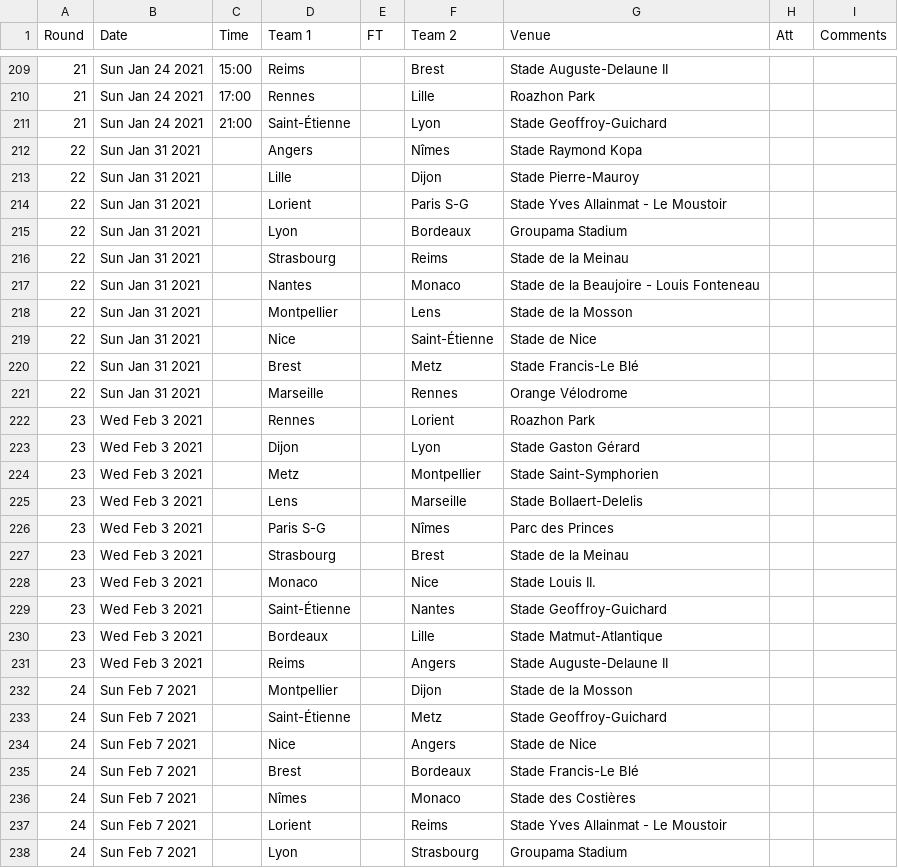
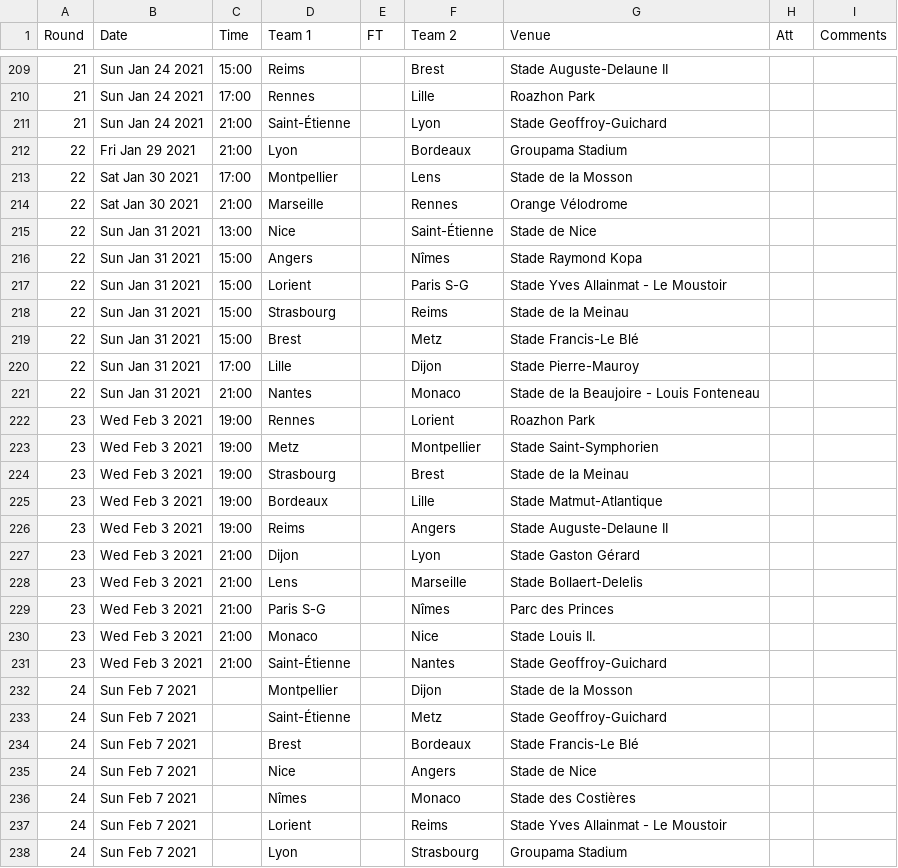
Before and after one commit to yorobot/worldfootball, a CSV file: three/2020-21/fr.1.csv, drawn as a sheet; only a part is shown, gaps mark what is left out; the diff covers the shown part only.

```diff
--- a/three/2020-21/fr.1.csv
+++ b/three/2020-21/fr.1.csv
@@ -211,26 +211,26 @@ Round,Date,Time,Team 1,FT,Team 2,Venue,Att,Comments
 21,Sun Jan 24 2021,21:00,Saint-Étienne,,Lyon,Stade Geoffroy-Guichard,,
-22,Sun Jan 31 2021,,Angers,,Nîmes,Stade Raymond Kopa,,
-22,Sun Jan 31 2021,,Lille,,Dijon,Stade Pierre-Mauroy,,
-22,Sun Jan 31 2021,,Lorient,,Paris S-G,Stade Yves Allainmat - Le Moustoir,,
-22,Sun Jan 31 2021,,Lyon,,Bordeaux,Groupama Stadium,,
-22,Sun Jan 31 2021,,Strasbourg,,Reims,Stade de la Meinau,,
-22,Sun Jan 31 2021,,Nantes,,Monaco,Stade de la Beaujoire - Louis Fonteneau,,
-22,Sun Jan 31 2021,,Montpellier,,Lens,Stade de la Mosson,,
-22,Sun Jan 31 2021,,Nice,,Saint-Étienne,Stade de Nice,,
-22,Sun Jan 31 2021,,Brest,,Metz,Stade Francis-Le Blé,,
-22,Sun Jan 31 2021,,Marseille,,Rennes,Orange Vélodrome,,
-23,Wed Feb 3 2021,,Rennes,,Lorient,Roazhon Park,,
-23,Wed Feb 3 2021,,Dijon,,Lyon,Stade Gaston Gérard,,
-23,Wed Feb 3 2021,,Metz,,Montpellier,Stade Saint-Symphorien,,
-23,Wed Feb 3 2021,,Lens,,Marseille,Stade Bollaert-Delelis,,
-23,Wed Feb 3 2021,,Paris S-G,,Nîmes,Parc des Princes,,
-23,Wed Feb 3 2021,,Strasbourg,,Brest,Stade de la Meinau,,
-23,Wed Feb 3 2021,,Monaco,,Nice,Stade Louis II.,,
-23,Wed Feb 3 2021,,Saint-Étienne,,Nantes,Stade Geoffroy-Guichard,,
-23,Wed Feb 3 2021,,Bordeaux,,Lille,Stade Matmut-Atlantique,,
-23,Wed Feb 3 2021,,Reims,,Angers,Stade Auguste-Delaune II,,
+22,Fri Jan 29 2021,21:00,Lyon,,Bordeaux,Groupama Stadium,,
+22,Sat Jan 30 2021,17:00,Montpellier,,Lens,Stade de la Mosson,,
+22,Sat Jan 30 2021,21:00,Marseille,,Rennes,Orange Vélodrome,,
+22,Sun Jan 31 2021,13:00,Nice,,Saint-Étienne,Stade de Nice,,
+22,Sun Jan 31 2021,15:00,Angers,,Nîmes,Stade Raymond Kopa,,
+22,Sun Jan 31 2021,15:00,Lorient,,Paris S-G,Stade Yves Allainmat - Le Moustoir,,
+22,Sun Jan 31 2021,15:00,Strasbourg,,Reims,Stade de la Meinau,,
+22,Sun Jan 31 2021,15:00,Brest,,Metz,Stade Francis-Le Blé,,
+22,Sun Jan 31 2021,17:00,Lille,,Dijon,Stade Pierre-Mauroy,,
+22,Sun Jan 31 2021,21:00,Nantes,,Monaco,Stade de la Beaujoire - Louis Fonteneau,,
+23,Wed Feb 3 2021,19:00,Rennes,,Lorient,Roazhon Park,,
+23,Wed Feb 3 2021,19:00,Metz,,Montpellier,Stade Saint-Symphorien,,
+23,Wed Feb 3 2021,19:00,Strasbourg,,Brest,Stade de la Meinau,,
+23,Wed Feb 3 2021,19:00,Bordeaux,,Lille,Stade Matmut-Atlantique,,
+23,Wed Feb 3 2021,19:00,Reims,,Angers,Stade Auguste-Delaune II,,
+23,Wed Feb 3 2021,21:00,Dijon,,Lyon,Stade Gaston Gérard,,
+23,Wed Feb 3 2021,21:00,Lens,,Marseille,Stade Bollaert-Delelis,,
+23,Wed Feb 3 2021,21:00,Paris S-G,,Nîmes,Parc des Princes,,
+23,Wed Feb 3 2021,21:00,Monaco,,Nice,Stade Louis II.,,
+23,Wed Feb 3 2021,21:00,Saint-Étienne,,Nantes,Stade Geoffroy-Guichard,,
 24,Sun Feb 7 2021,,Montpellier,,Dijon,Stade de la Mosson,,
 24,Sun Feb 7 2021,,Saint-Étienne,,Metz,Stade Geoffroy-Guichard,,
+24,Sun Feb 7 2021,,Brest,,Bordeaux,Stade Francis-Le Blé,,
 24,Sun Feb 7 2021,,Nice,,Angers,Stade de Nice,,
-24,Sun Feb 7 2021,,Brest,,Bordeaux,Stade Francis-Le Blé,,
 24,Sun Feb 7 2021,,Nîmes,,Monaco,Stade des Costières,,
```
Also changed, not shown: 43 moved rows and 10 edited cells elsewhere in this file, three/2020-21/eng.1.csv, three/2020-21/es.1.csv, 6 other files.
